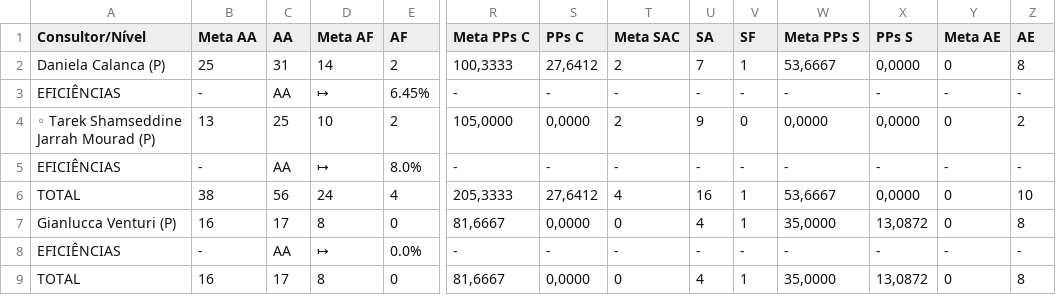
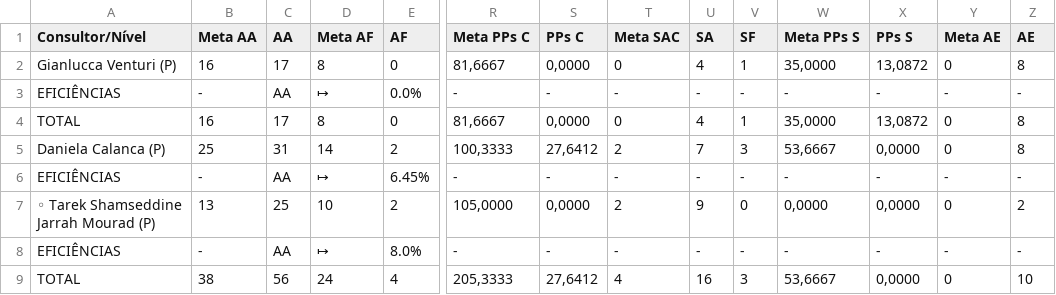
Before and after one commit to officew1goiania/gestaoavista2, a CSV file: dados_semana.csv, drawn as a sheet; only a part is shown, gaps mark what is left out; removed rows and columns are numbered as before the commit, all else as after; rows hold the shown columns only; the diff names each change by its address in the sheet, - before the commit and + after, or states it on an @@ line.

```diff
--- a/dados_semana.csv
+++ b/dados_semana.csv
+row 2: Gianlucca Venturi (P) | 16 | 17 | 8 | 0 | 81,6667 | 0,0000 | 0 | 4 | 1 | 35,0000 | 13,0872 | 0 | 8
@@ row 8 moved to row 3: EFICIÊNCIAS @@
+row 4: TOTAL | 16 | 17 | 8 | 0 | 81,6667 | 0,0000 | 0 | 4 | 1 | 35,0000 | 13,0872 | 0 | 8
-V5 (SF): 1
+V5 (SF): 3
-V9 (SF): 1
+V9 (SF): 3
-row 7: Gianlucca Venturi (P) | 16 | 17 | 8 | 0 | 81,6667 | 0,0000 | 0 | 4 | 1 | 35,0000 | 13,0872 | 0 | 8
-row 9: TOTAL | 16 | 17 | 8 | 0 | 81,6667 | 0,0000 | 0 | 4 | 1 | 35,0000 | 13,0872 | 0 | 8
```
Also changed, not shown: dados_extraidos.csv, 2 other files.
